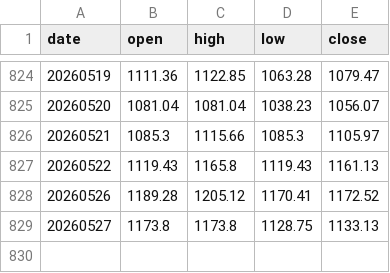
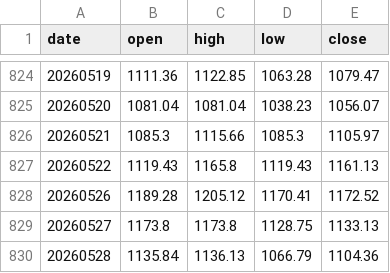
Before and after one commit to onekindalpha/breadth-analysis-dashboard, a CSV file: data/kosdaq_index.csv, drawn as a sheet; only a part is shown, gaps mark what is left out; the diff names each change by its address in the sheet, - before the commit and + after, or states it on an @@ line.

```diff
--- a/data/kosdaq_index.csv
+++ b/data/kosdaq_index.csv
+row 830: 20260528 | 1135.84 | 1136.13 | 1066.79 | 1104.36
```
Also changed, not shown: data/kospi_index.csv.
